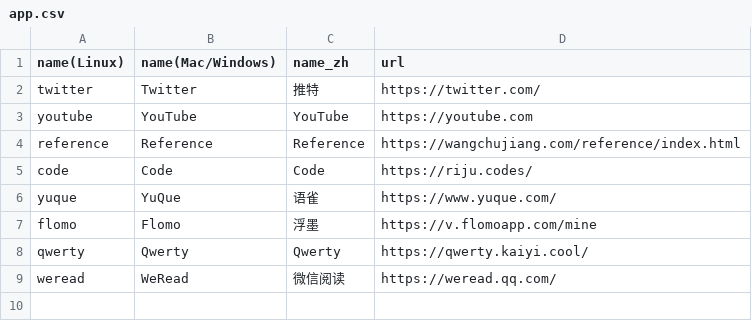
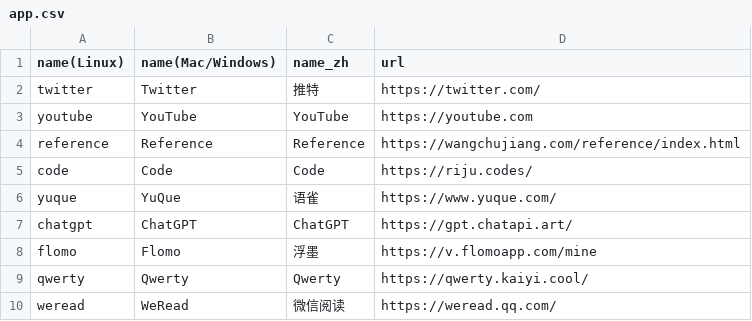
Before and after one commit to Oyase-shinobi/Pake, a CSV file: app.csv, drawn as a sheet.

```diff
--- a/app.csv
+++ b/app.csv
@@ -6,2 +6,3 @@ code,Code,Code,https://riju.codes/
 yuque,YuQue,语雀,https://www.yuque.com/
+chatgpt,ChatGPT,ChatGPT,https://gpt.chatapi.art/
 flomo,Flomo,浮墨,https://v.flomoapp.com/mine
```
Also changed, not shown: 5 other files.
